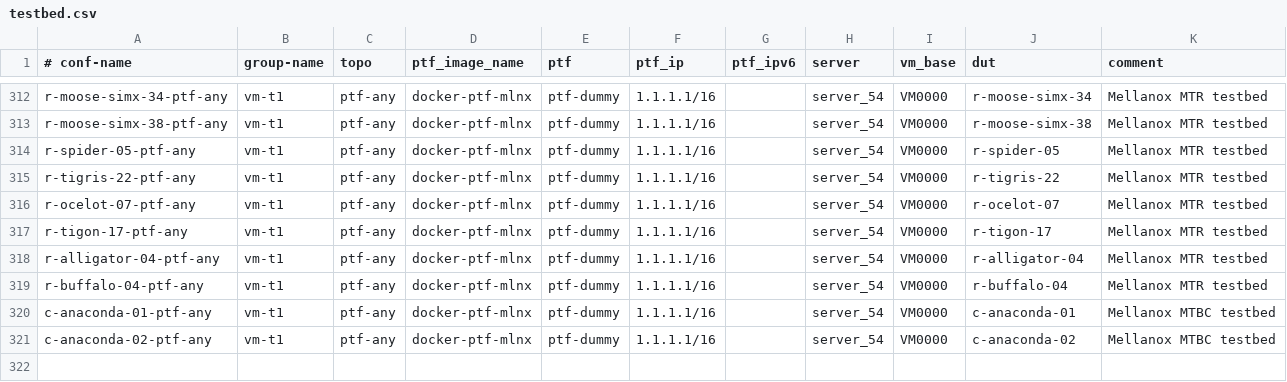
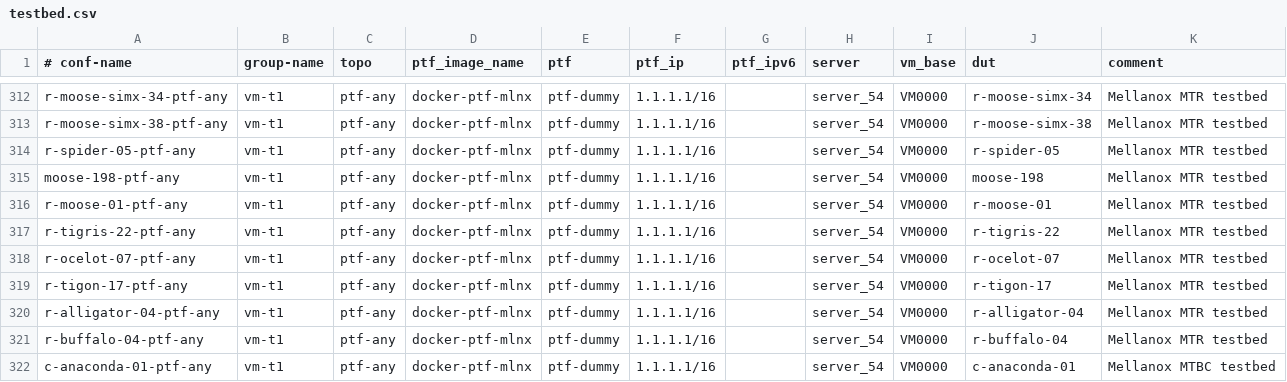
Before and after one commit to echuawu/sonic-mgmt, a CSV file: ansible/testbed.csv, drawn as a sheet; only a part is shown, gaps mark what is left out; the shorter side is filled out with more unchanged rows; the diff names each change by its address in the sheet, - before the commit and + after, or states it on an @@ line.

Commit message:
Merged moose-bu branch into develop branch
Change-Id: I7cec7ab3515a417277cc6d3b52bec0613eea0601

```diff
--- a/ansible/testbed.csv
+++ b/ansible/testbed.csv
+row 315: moose-198-ptf-any | vm-t1 | ptf-any | docker-ptf-mlnx | ptf-dummy | 1.1.1.1/16 |  | server_54 | VM0000 | moose-198 | Mellanox MTR testbed
+row 316: r-moose-01-ptf-any | vm-t1 | ptf-any | docker-ptf-mlnx | ptf-dummy | 1.1.1.1/16 |  | server_54 | VM0000 | r-moose-01 | Mellanox MTR testbed
```
Also changed, not shown: 8 other files.
